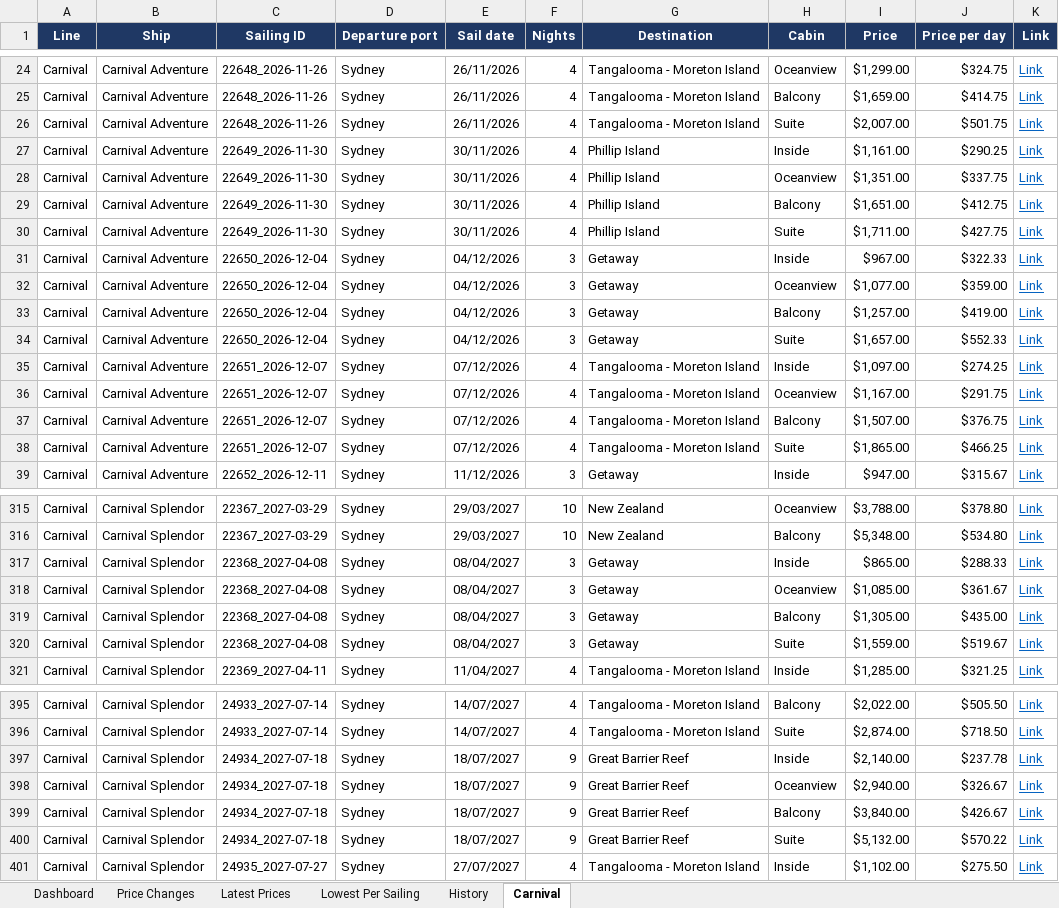
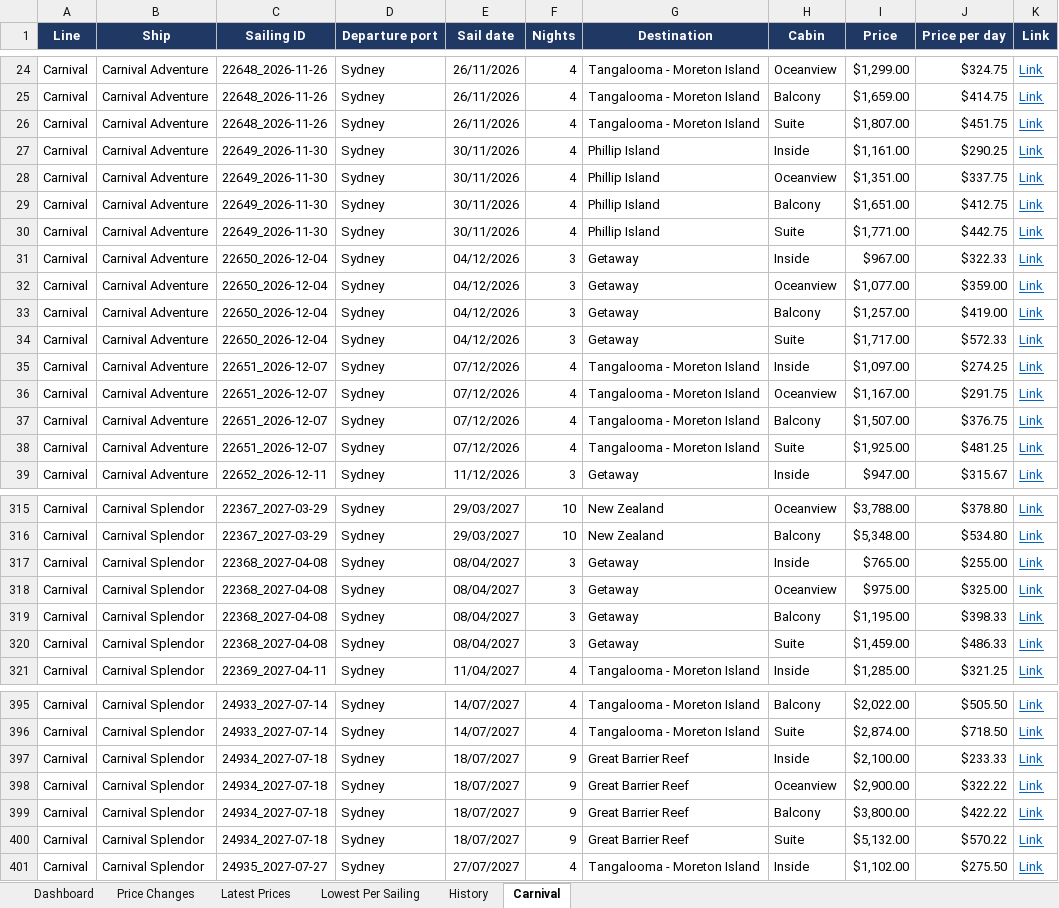
Before and after one commit to dj196612/CruiseFinder, an Excel workbook: Cruise_Fares_Latest.xlsx, sheet Carnival, drawn as a sheet; only a part is shown, gaps mark what is left out; values as stored, in another font and other column widths than the file's, no borders; the diff covers the shown part only; the diff names each change by its address in the sheet, - before the commit and + after, or states it on an @@ line.

```diff
--- a/Cruise_Fares_Latest.xlsx (sheet Carnival)
+++ b/Cruise_Fares_Latest.xlsx (sheet Carnival)
-I26 (Price): $2,007.00
+I26 (Price): $1,807.00
-J26 (Price per day): $501.75
+J26 (Price per day): $451.75
-I30 (Price): $1,711.00
+I30 (Price): $1,771.00
-J30 (Price per day): $427.75
+J30 (Price per day): $442.75
-I34 (Price): $1,657.00
+I34 (Price): $1,717.00
-J34 (Price per day): $552.33
+J34 (Price per day): $572.33
-I38 (Price): $1,865.00
+I38 (Price): $1,925.00
-J38 (Price per day): $466.25
+J38 (Price per day): $481.25
-I317 (Price): $865.00
+I317 (Price): $765.00
-J317 (Price per day): $288.33
+J317 (Price per day): $255.00
-I318 (Price): $1,085.00
+I318 (Price): $975.00
-J318 (Price per day): $361.67
+J318 (Price per day): $325.00
-I319 (Price): $1,305.00
+I319 (Price): $1,195.00
-J319 (Price per day): $435.00
+J319 (Price per day): $398.33
-I320 (Price): $1,559.00
+I320 (Price): $1,459.00
-J320 (Price per day): $519.67
+J320 (Price per day): $486.33
-I397 (Price): $2,140.00
+I397 (Price): $2,100.00
-J397 (Price per day): $237.78
+J397 (Price per day): $233.33
-I398 (Price): $2,940.00
+I398 (Price): $2,900.00
-J398 (Price per day): $326.67
+J398 (Price per day): $322.22
-I399 (Price): $3,840.00
+I399 (Price): $3,800.00
-J399 (Price per day): $426.67
+J399 (Price per day): $422.22
```
Also changed, not shown: 70 edited cells elsewhere in this sheet, sheet Latest Prices, sheet Price Changes, sheet Lowest Per Sailing, sheet History, sheet Dashboard, 2 other files.
